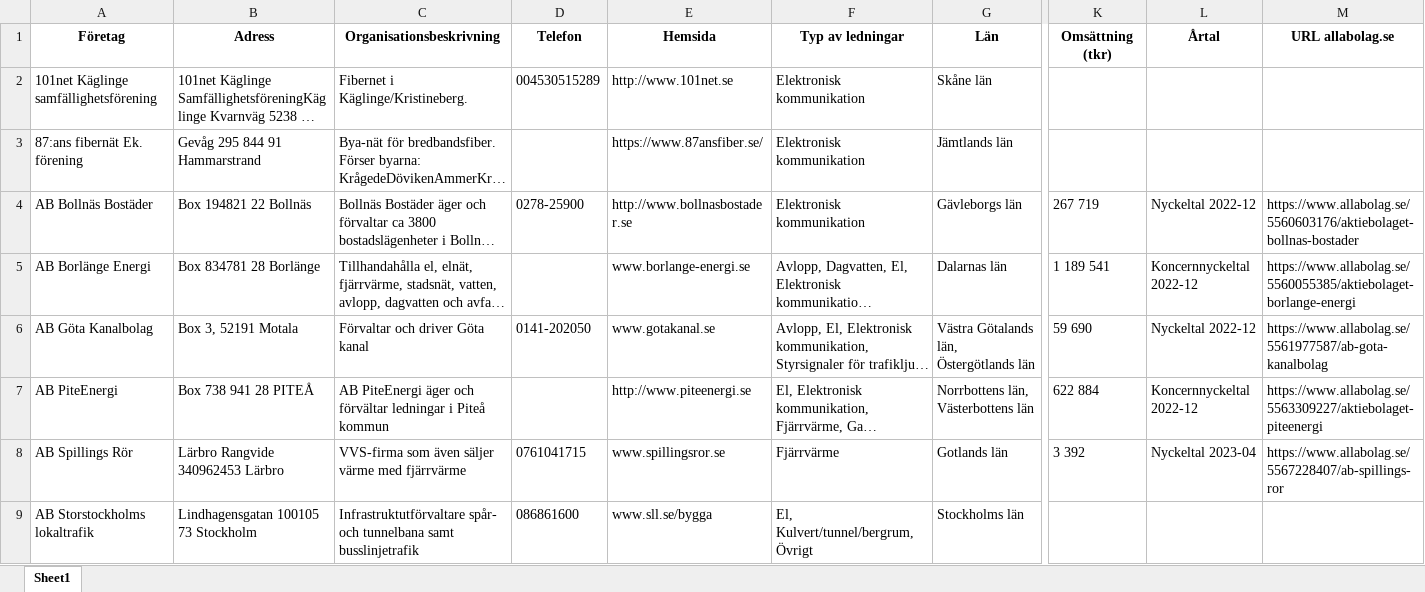
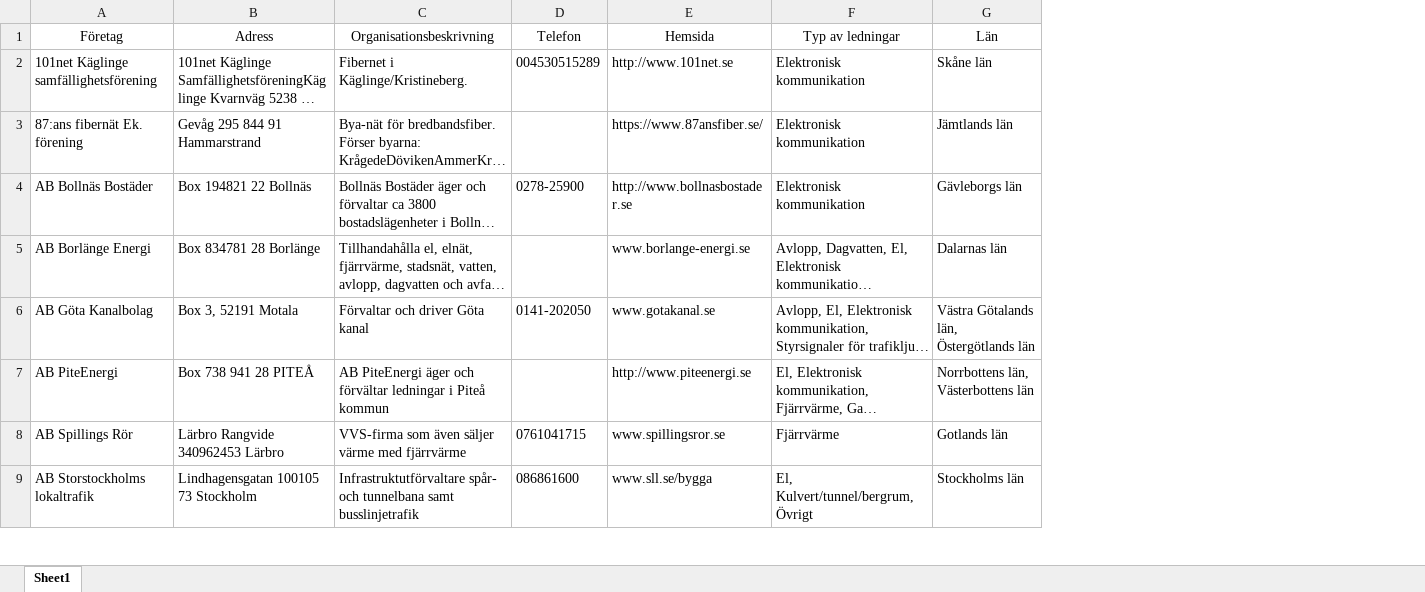
Before and after one commit to LukasKallstrom/LedningskollenDashboard, an Excel workbook: LK_Ledningsägare_3.0.xlsx, sheet Sheet1, drawn as a sheet; only a part is shown, gaps mark what is left out; long unchanged cells end in …; values as stored, in another font and other column widths than the file's, no borders; the diff covers the shown part only; the diff names each change by its address in the sheet, - before the commit and + after, or states it on an @@ line.

```diff
--- a/LK_Ledningsägare_3.0.xlsx (sheet Sheet1)
+++ b/LK_Ledningsägare_3.0.xlsx (sheet Sheet1)
-column K, rows 1-8: Omsättning (tkr) |  |  | 267 719 | 1 189 541 | 59 690 | 622 884 | 3 392
-column L, rows 1-8: Årtal |  |  | Nyckeltal 2022-12 | Koncernnyckeltal 2022-12 | Nyckeltal 2022-12 | Koncernnyckeltal 2022-12 | Nyckeltal 2023-04
-column M, rows 1-8: URL allabolag.se |  |  | https://www.allabolag.se/5560603176/aktiebolaget-bollnas-bostader | https://www.allabolag.se/5560055385/aktiebolaget-borlange-energi | https://www.allabolag.se/5561977587/ab-gota-kanalbolag | https://www.allabolag.se/5563309227/aktiebolaget-piteenergi | https://www.allabolag.se/5567228407/ab-spillings-ror
-A1:G1 bold: on
+A1:G1 bold: off
```
Also changed, not shown: cell formats elsewhere in this sheet, LK_Ledningsägare_3.1.xlsx, 3 other files.
